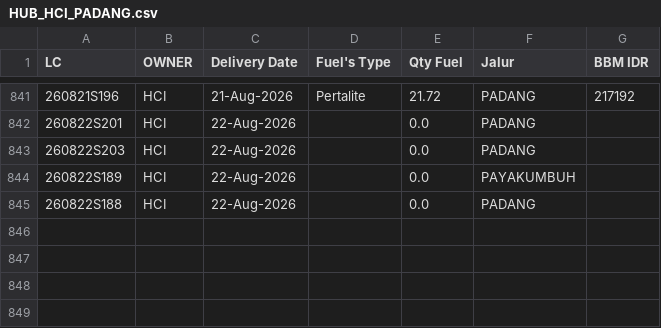
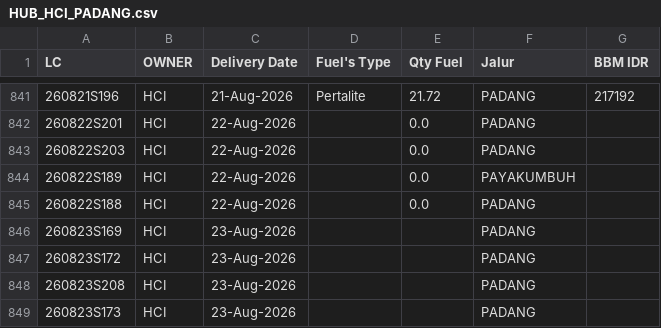
Before and after one commit to heylilyloops/Dashboard-Fuel-Usage-, a CSV file: data/HUB_HCI_PADANG.csv, drawn as a sheet; only a part is shown, gaps mark what is left out; the diff names each change by its address in the sheet, - before the commit and + after, or states it on an @@ line.

```diff
--- a/data/HUB_HCI_PADANG.csv
+++ b/data/HUB_HCI_PADANG.csv
+row 846: 260823S169 | HCI | 23-Aug-2026 |  |  | PADANG
+row 847: 260823S172 | HCI | 23-Aug-2026 |  |  | PADANG
+row 848: 260823S208 | HCI | 23-Aug-2026 |  |  | PADANG
+row 849: 260823S173 | HCI | 23-Aug-2026 |  |  | PADANG
```
Also changed, not shown: data/HCI_CIKUPA.csv, data/SDA.csv, 18 other files.
